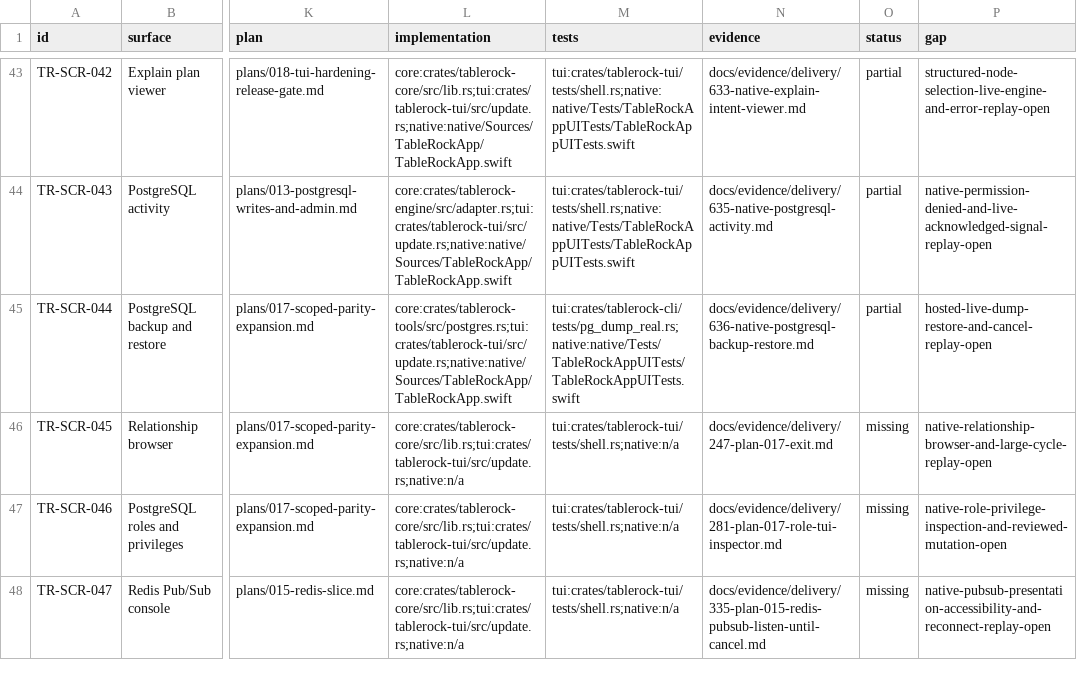
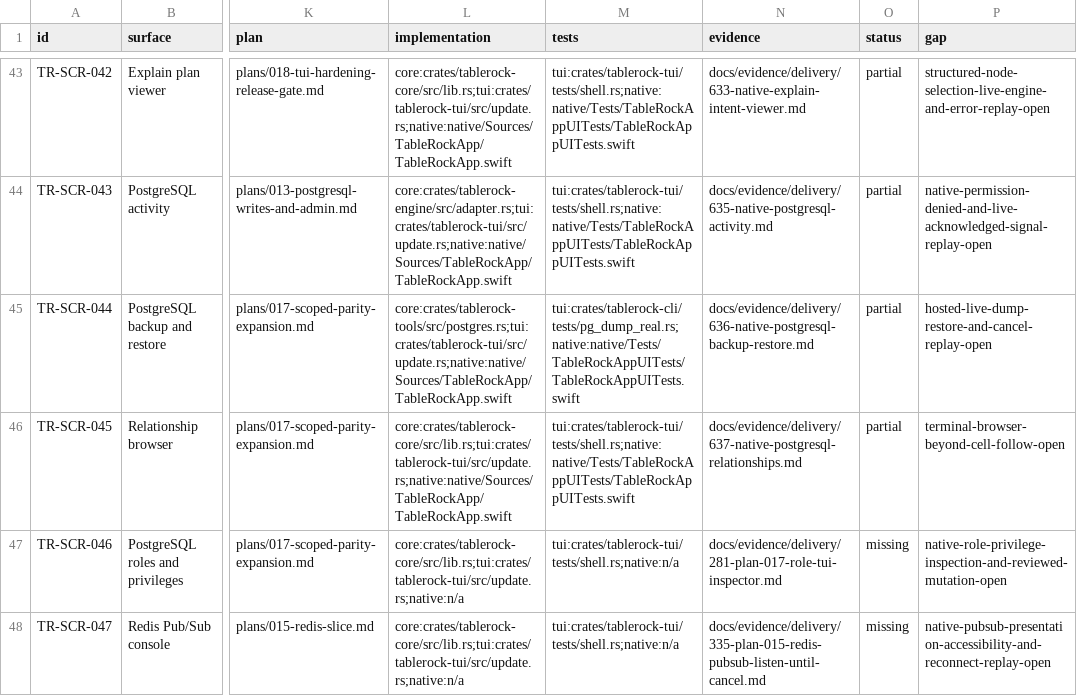
Before and after one commit to tailrocks/tablerock, a TSV file: docs/architecture/screen-manifest.tsv, drawn as a sheet; only a part is shown, gaps mark what is left out; the diff names each change by its address in the sheet, - before the commit and + after, or states it on an @@ line.

```diff
--- a/docs/architecture/screen-manifest.tsv
+++ b/docs/architecture/screen-manifest.tsv
-L46 (implementation): core:crates/tablerock-core/src/lib.rs;tui:crates/tablerock-tui/src/update.rs;native:n/a
+L46 (implementation): core:crates/tablerock-core/src/lib.rs;tui:crates/tablerock-tui/src/update.rs;native:native/Sources/TableRockApp/TableRockApp.swift
-M46 (tests): tui:crates/tablerock-tui/tests/shell.rs;native:n/a
+M46 (tests): tui:crates/tablerock-tui/tests/shell.rs;native:native/Tests/TableRockAppUITests/TableRockAppUITests.swift
-N46 (evidence): docs/evidence/delivery/247-plan-017-exit.md
+N46 (evidence): docs/evidence/delivery/637-native-postgresql-relationships.md
-O46 (status): missing
+O46 (status): partial
-P46 (gap): native-relationship-browser-and-large-cycle-replay-open
+P46 (gap): terminal-browser-beyond-cell-follow-open
```
Also changed, not shown: docs/architecture/screen-client-status.tsv, 18 other files.
